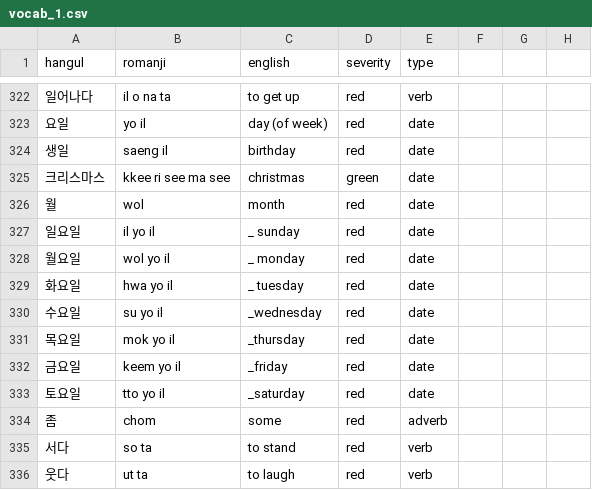
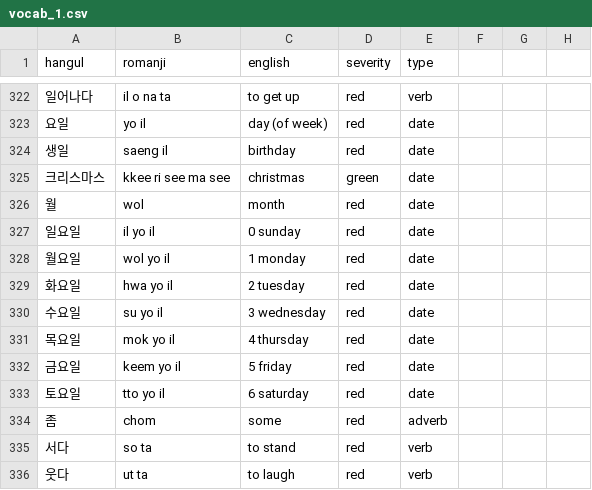
Before and after one commit to aquanow-calvin/aquanow-calvin.github.io, a CSV file: vocab_1.csv, drawn as a sheet; only a part is shown, gaps mark what is left out.

Commit message:
Updates

```diff
--- a/vocab_1.csv
+++ b/vocab_1.csv
@@ -326,9 +326,9 @@ hangul,romanji,english,severity,type
 월,wol,month,red,date
-일요일,il yo il,_ sunday,red,date
-월요일,wol yo il,_ monday,red,date
-화요일,hwa yo il,_ tuesday,red,date
-수요일,su yo il,_wednesday,red,date
-목요일,mok yo il,_thursday,red,date
-금요일,keem yo il,_friday,red,date
-토요일,tto yo il,_saturday,red,date
+일요일,il yo il,0 sunday,red,date
+월요일,wol yo il,1 monday,red,date
+화요일,hwa yo il,2 tuesday,red,date
+수요일,su yo il,3 wednesday,red,date
+목요일,mok yo il,4 thursday,red,date
+금요일,keem yo il,5 friday,red,date
+토요일,tto yo il,6 saturday,red,date
 좀,chom,some,red,adverb
```
